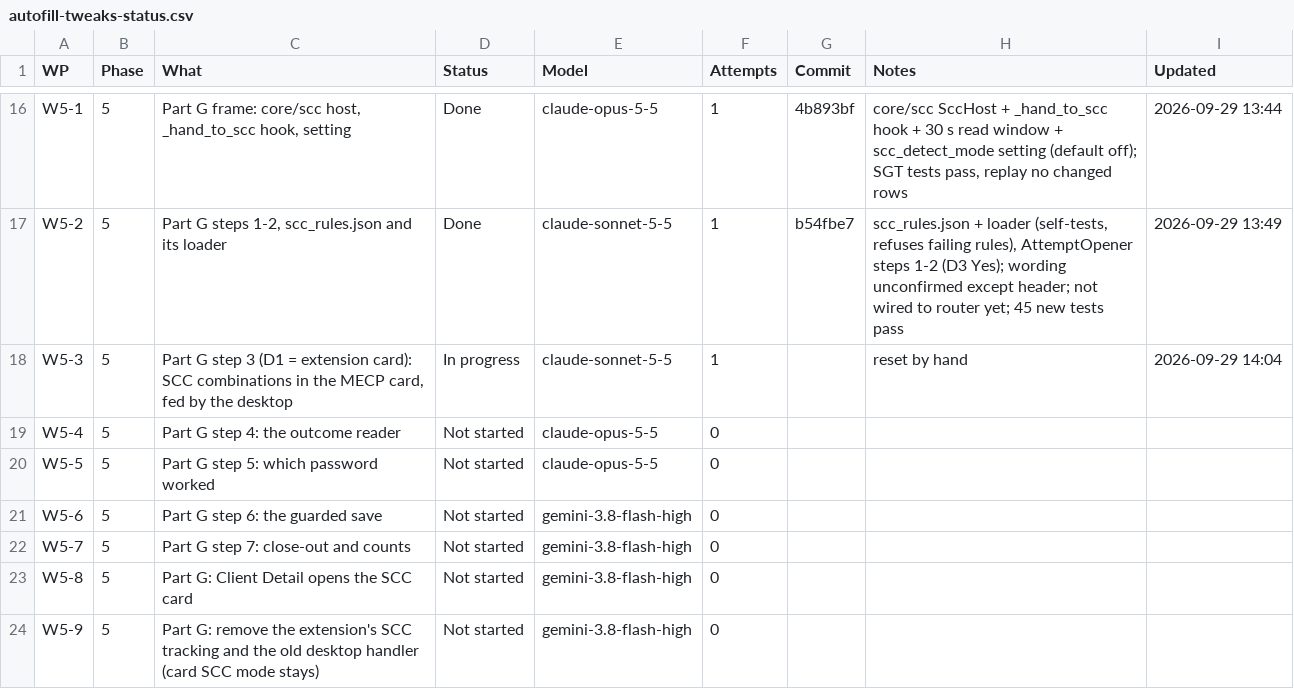
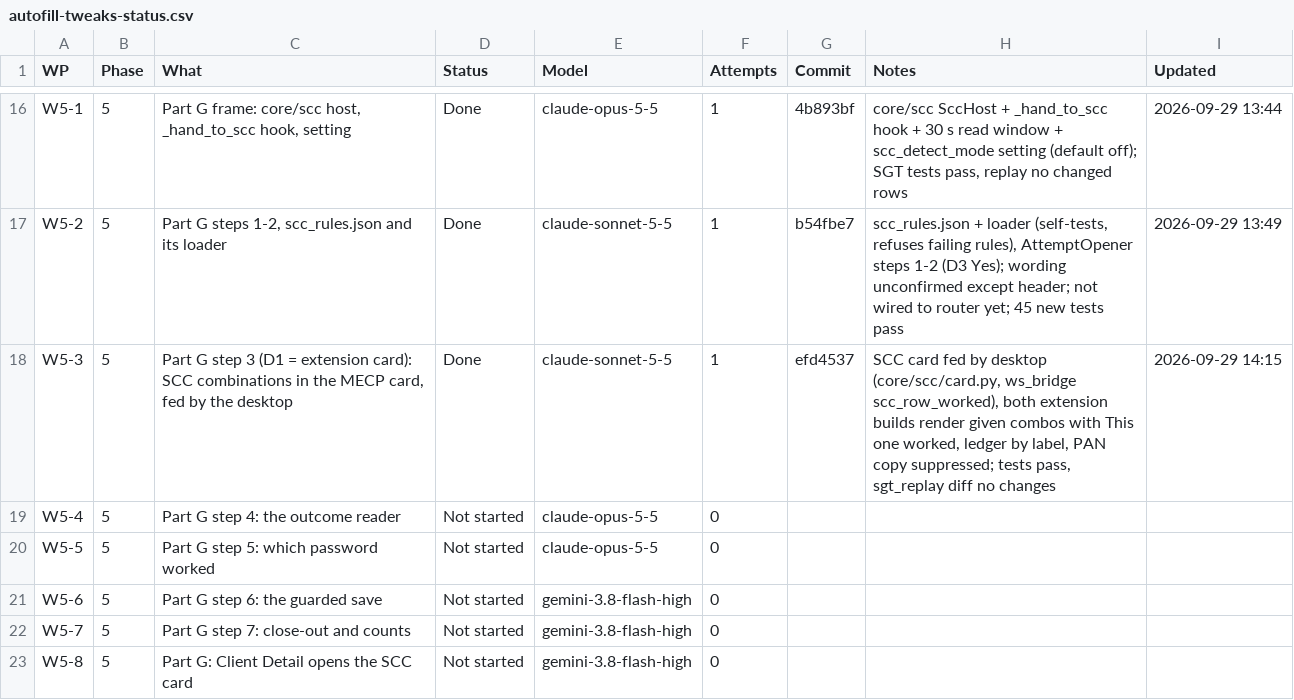
Before and after one commit to NexCardel/Project_Sera, a CSV file: docs/autofill_tweaks/autofill-tweaks-status.csv, drawn as a sheet; only a part is shown, gaps mark what is left out; the shorter side is filled out with more unchanged rows.

```diff
--- a/docs/autofill_tweaks/autofill-tweaks-status.csv
+++ b/docs/autofill_tweaks/autofill-tweaks-status.csv
@@ -17,3 +17,3 @@ W5-1,5,"Part G frame: core/scc host, _hand_to_scc hook, setting",Done,claude-opu
 W5-2,5,"Part G steps 1-2, scc_rules.json and its loader",Done,claude-sonnet-5-5,1,b54fbe7,"scc_rules.json + loader (self-tests, refuses failing rules), AttemptOpener steps 1-2 (D3 Yes); wording unconfirmed except header; not wired to router yet; 45 new tests pass",2026-09-29 13:49
-W5-3,5,"Part G step 3 (D1 = extension card): SCC combinations in the MECP card, fed by the desktop",In progress,claude-sonnet-5-5,1,,reset by hand,2026-09-29 14:04
+W5-3,5,"Part G step 3 (D1 = extension card): SCC combinations in the MECP card, fed by the desktop",Done,claude-sonnet-5-5,1,efd4537,"SCC card fed by desktop (core/scc/card.py, ws_bridge scc_row_worked), both extension builds render given combos with This one worked, ledger by label, PAN copy suppressed; tests pass, sgt_replay diff no changes",2026-09-29 14:15
 W5-4,5,Part G step 4: the outcome reader,Not started,claude-opus-5-5,0,,,
```
